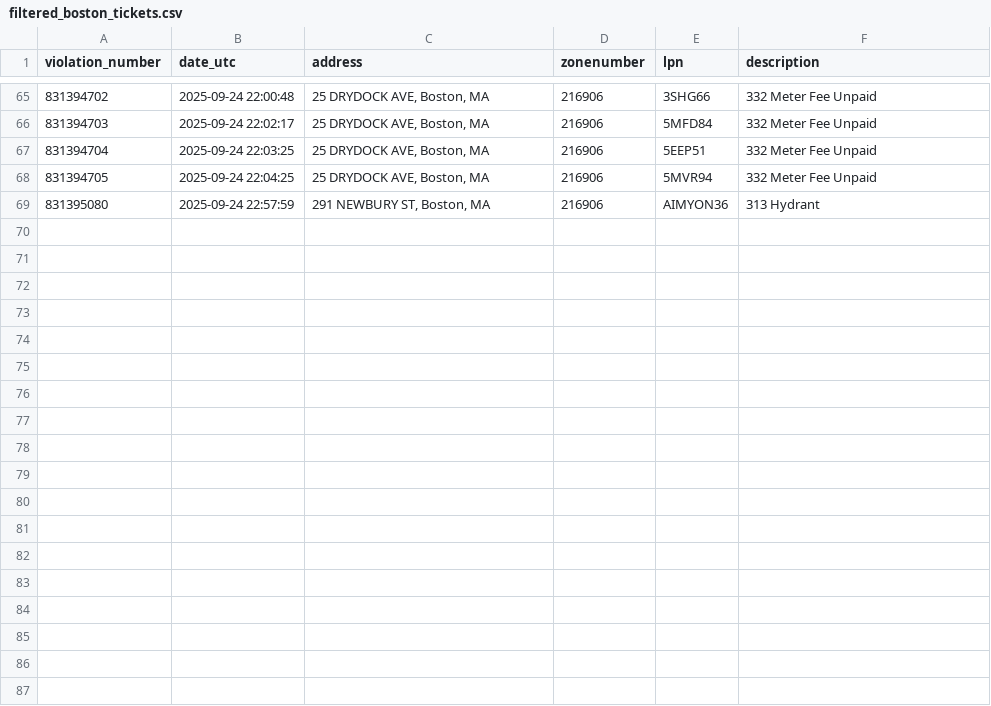
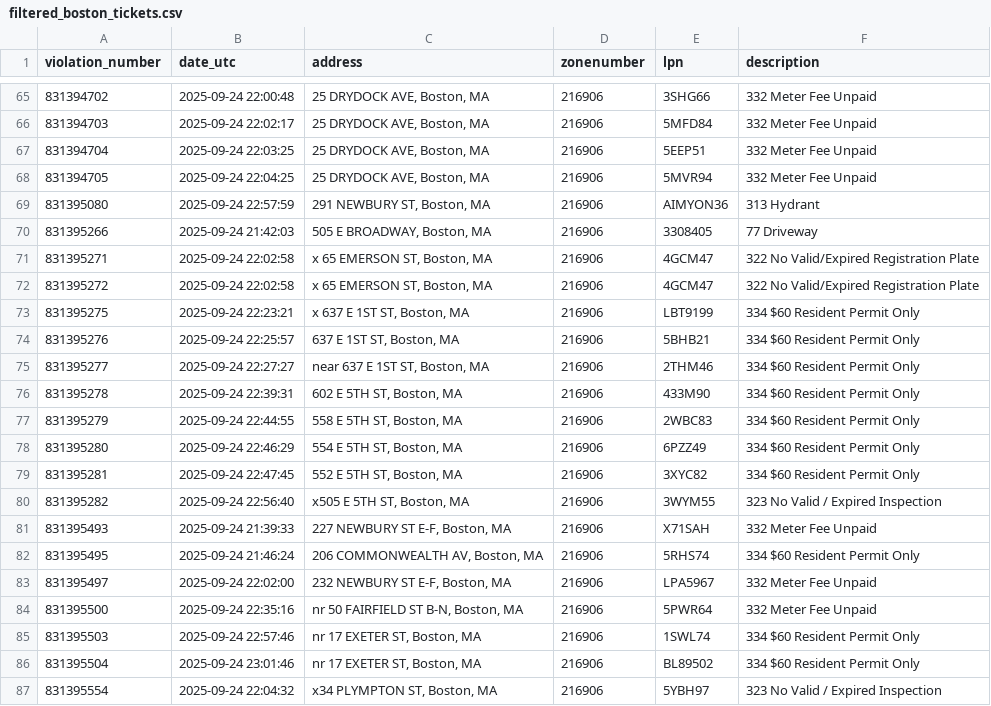
Before and after one commit to jack898/PollingAuto, a CSV file: filtered_boston_tickets.csv, drawn as a sheet; only a part is shown, gaps mark what is left out; the diff names each change by its address in the sheet, - before the commit and + after, or states it on an @@ line.

```diff
--- a/filtered_boston_tickets.csv
+++ b/filtered_boston_tickets.csv
+row 70: 831395266 | 2025-09-24 21:42:03 | 505 E BROADWAY, Boston, MA | 216906 | 3308405 | 77 Driveway
+row 71: 831395271 | 2025-09-24 22:02:58 | x 65 EMERSON ST, Boston, MA | 216906 | 4GCM47 | 322 No Valid/Expired Registration Plate
+row 72: 831395272 | 2025-09-24 22:02:58 | x 65 EMERSON ST, Boston, MA | 216906 | 4GCM47 | 322 No Valid/Expired Registration Plate
+row 73: 831395275 | 2025-09-24 22:23:21 | x 637 E 1ST ST, Boston, MA | 216906 | LBT9199 | 334 $60 Resident Permit Only
+row 74: 831395276 | 2025-09-24 22:25:57 | 637 E 1ST ST, Boston, MA | 216906 | 5BHB21 | 334 $60 Resident Permit Only
+row 75: 831395277 | 2025-09-24 22:27:27 | near 637 E 1ST ST, Boston, MA | 216906 | 2THM46 | 334 $60 Resident Permit Only
+row 76: 831395278 | 2025-09-24 22:39:31 | 602 E 5TH ST, Boston, MA | 216906 | 433M90 | 334 $60 Resident Permit Only
+row 77: 831395279 | 2025-09-24 22:44:55 | 558 E 5TH ST, Boston, MA | 216906 | 2WBC83 | 334 $60 Resident Permit Only
+row 78: 831395280 | 2025-09-24 22:46:29 | 554 E 5TH ST, Boston, MA | 216906 | 6PZZ49 | 334 $60 Resident Permit Only
+row 79: 831395281 | 2025-09-24 22:47:45 | 552 E 5TH ST, Boston, MA | 216906 | 3XYC82 | 334 $60 Resident Permit Only
+row 80: 831395282 | 2025-09-24 22:56:40 | x505 E 5TH ST, Boston, MA | 216906 | 3WYM55 | 323 No Valid / Expired Inspection
+row 81: 831395493 | 2025-09-24 21:39:33 | 227 NEWBURY ST E-F, Boston, MA | 216906 | X71SAH | 332 Meter Fee Unpaid
+row 82: 831395495 | 2025-09-24 21:46:24 | 206 COMMONWEALTH AV, Boston, MA | 216906 | 5RHS74 | 334 $60 Resident Permit Only
+row 83: 831395497 | 2025-09-24 22:02:00 | 232 NEWBURY ST E-F, Boston, MA | 216906 | LPA5967 | 332 Meter Fee Unpaid
+row 84: 831395500 | 2025-09-24 22:35:16 | nr 50 FAIRFIELD ST B-N, Boston, MA | 216906 | 5PWR64 | 332 Meter Fee Unpaid
+row 85: 831395503 | 2025-09-24 22:57:46 | nr 17 EXETER ST, Boston, MA | 216906 | 1SWL74 | 334 $60 Resident Permit Only
+row 86: 831395504 | 2025-09-24 23:01:46 | nr 17 EXETER ST, Boston, MA | 216906 | BL89502 | 334 $60 Resident Permit Only
+row 87: 831395554 | 2025-09-24 22:04:32 | x34 PLYMPTON ST, Boston, MA | 216906 | 5YBH97 | 323 No Valid / Expired Inspection
```
Also changed, not shown: 3 other files.
